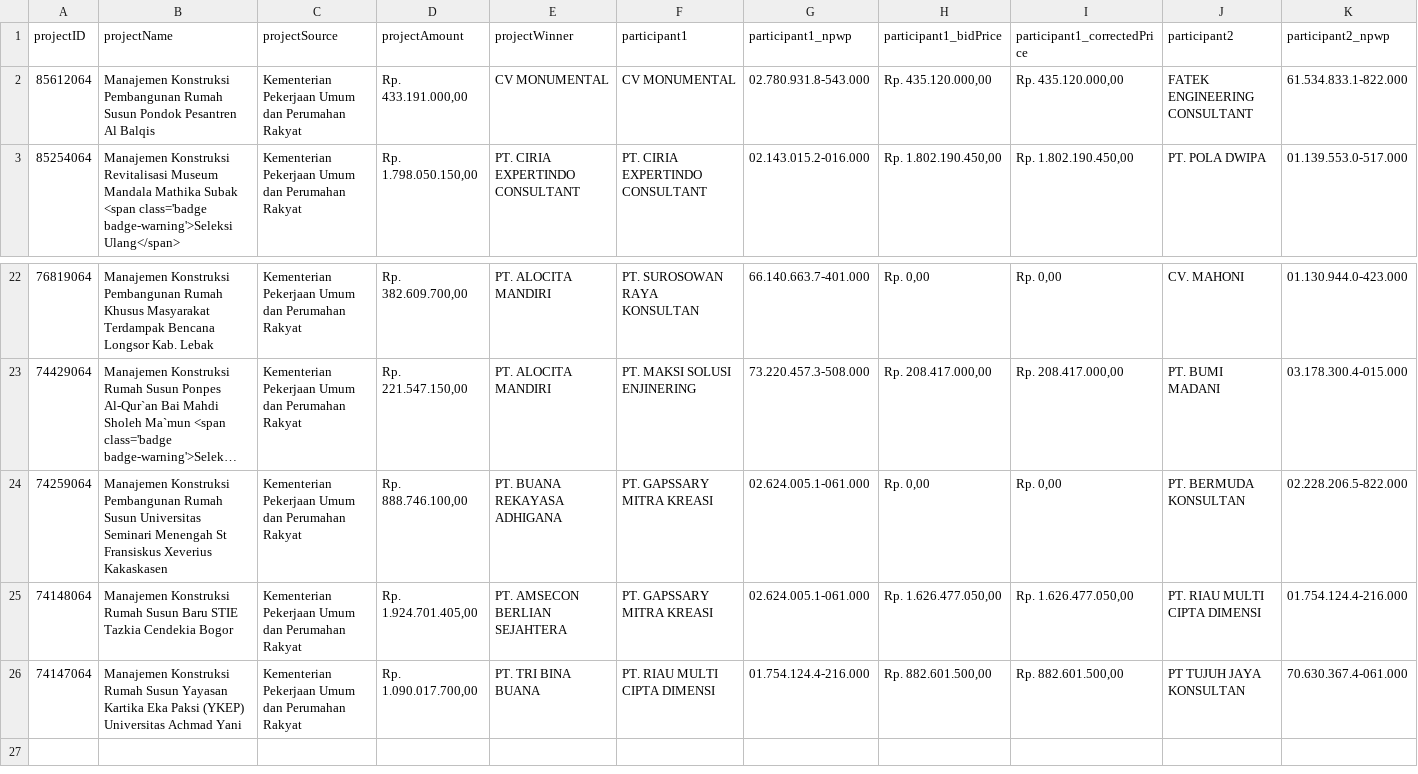
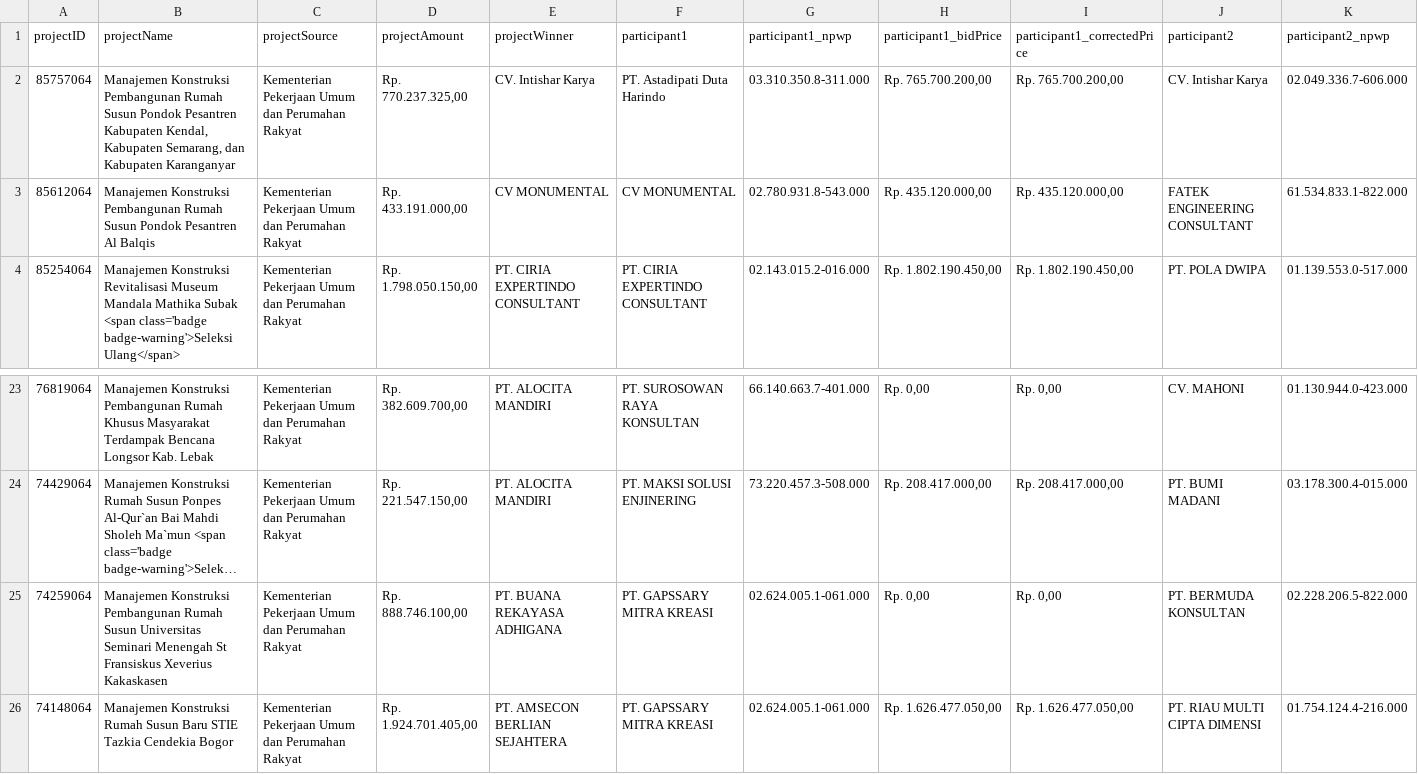
Before and after one commit to fajritsaniy/lpse-screening-golang, a CSV file: output.csv, drawn as a sheet; only a part is shown, gaps mark what is left out; long unchanged cells end in …; removed rows and columns are numbered as before the commit, all else as after; rows hold the shown columns only; the diff names each change by its address in the sheet, - before the commit and + after, or states it on an @@ line.

```diff
--- a/output.csv
+++ b/output.csv
+row 2: 85757064 | Manajemen Konstruksi Pembangunan Rumah Susun Pondok Pesantren Kabupaten Kendal, Kabupaten Semarang, dan Kabupaten Karanganyar | Kementerian Pekerjaan Umum dan Perumahan Rakyat | Rp. 770.237.325,00 | CV. Intishar Karya | PT. Astadipati Duta Harindo | 03.310.350.8-311.000 | Rp. 765.700.200,00 | Rp. 765.700.200,00 | CV. Intishar Karya | 02.049.336.7-606.000
-row 26: 74147064 | Manajemen Konstruksi Rumah Susun Yayasan Kartika Eka Paksi (YKEP) Universitas Achmad Yani | Kementerian Pekerjaan Umum dan Perumahan Rakyat | Rp. 1.090.017.700,00 | PT. TRI BINA BUANA | PT. RIAU MULTI CIPTA DIMENSI | 01.754.124.4-216.000 | Rp. 882.601.500,00 | Rp. 882.601.500,00 | PT TUJUH JAYA KONSULTAN | 70.630.367.4-061.000
```
Also changed, not shown: 14 other files.
